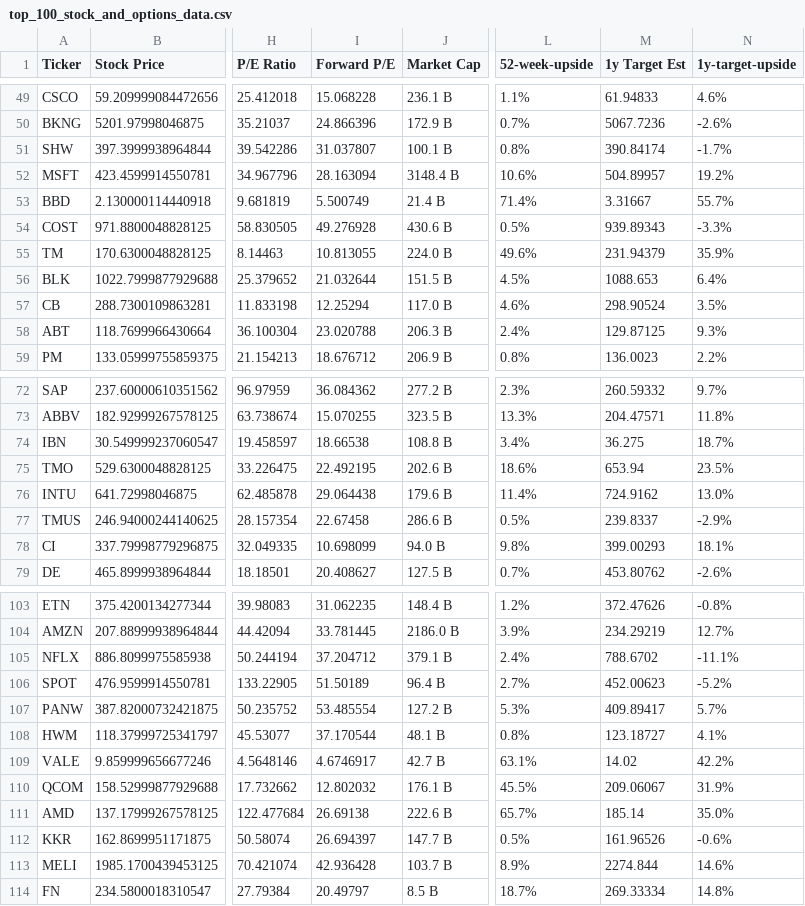
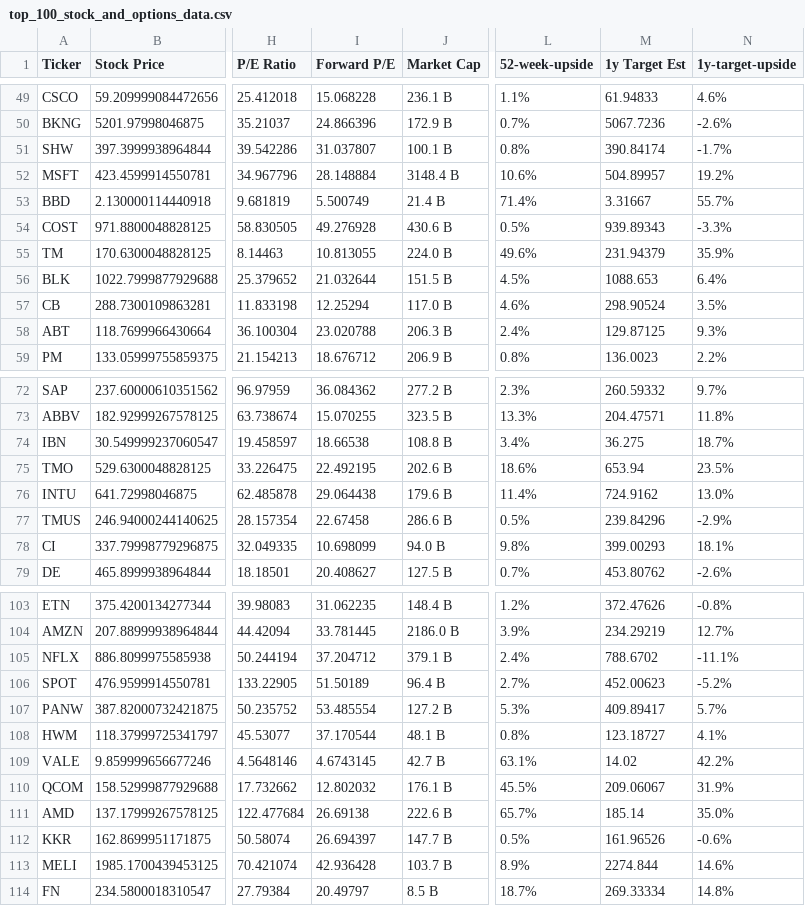
Before and after one commit to dparedesi/Call-Options-values, a CSV file: top_100_stock_and_options_data.csv, drawn as a sheet; only a part is shown, gaps mark what is left out; the diff names each change by its address in the sheet, - before the commit and + after, or states it on an @@ line.

Commit message:
Daily update CSV files

```diff
--- a/top_100_stock_and_options_data.csv
+++ b/top_100_stock_and_options_data.csv
-I52 (Forward P/E): 28.163094
+I52 (Forward P/E): 28.148884
-M77 (1y Target Est): 239.8337
+M77 (1y Target Est): 239.84296
-I109 (Forward P/E): 4.6746917
+I109 (Forward P/E): 4.6743145
```
